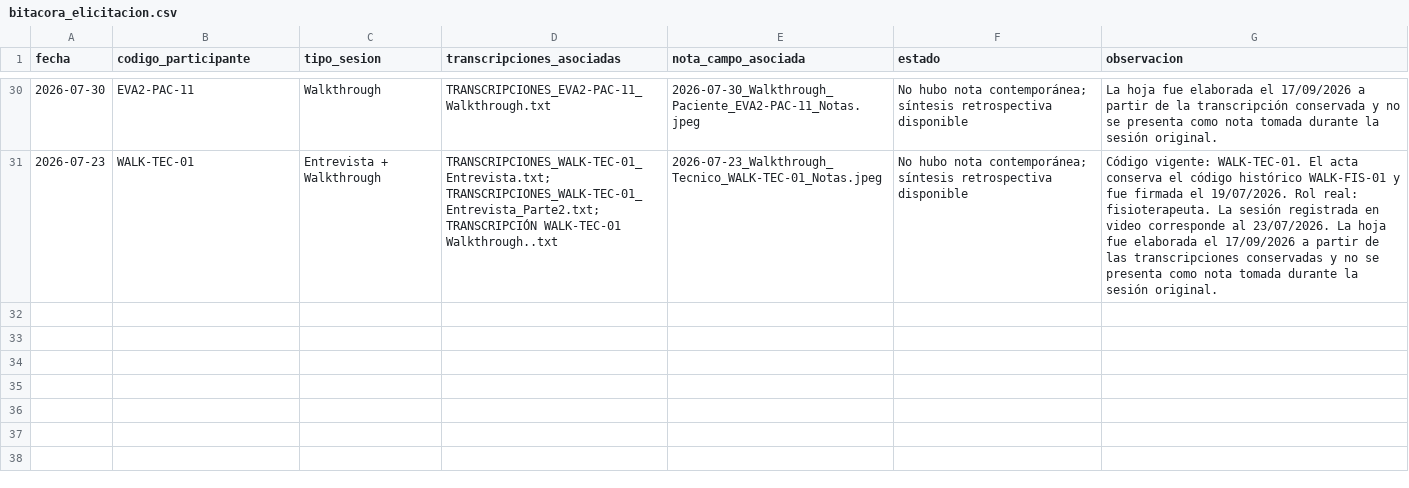
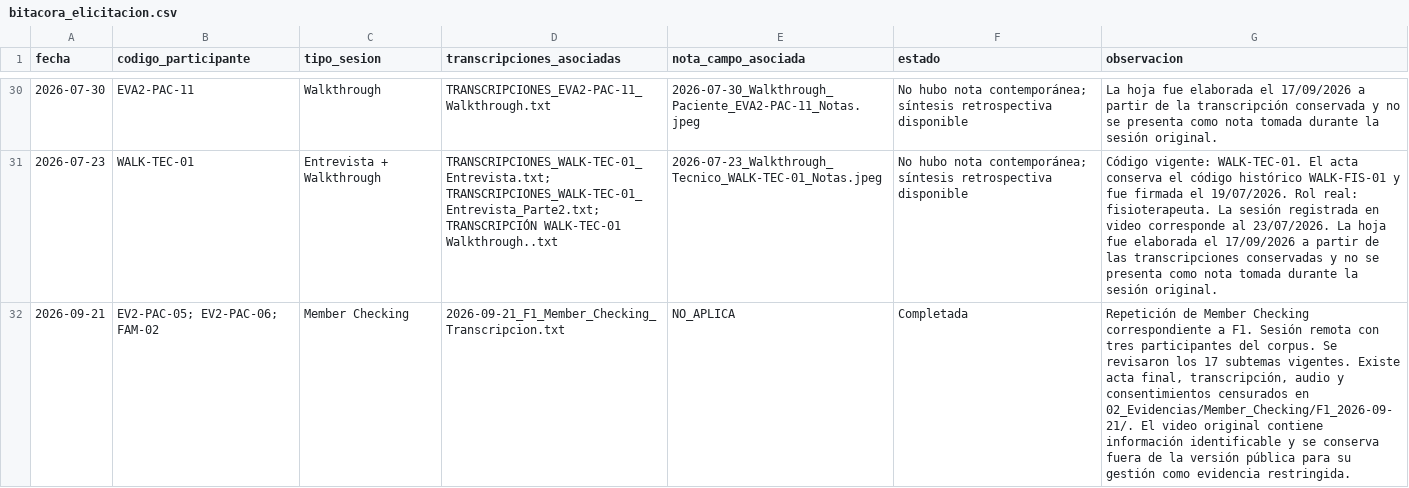
Before and after one commit to gleiston-guerrero/SICST_ISR401, a CSV file: 10_Autoria/bitácora_sesiones/bitacora_elicitacion.csv, drawn as a sheet; only a part is shown, gaps mark what is left out; the diff names each change by its address in the sheet, - before the commit and + after, or states it on an @@ line.

Commit message:
Registrar sesión de Member Checking F1 en bitácora

```diff
--- a/10_Autoria/bitácora_sesiones/bitacora_elicitacion.csv
+++ b/10_Autoria/bitácora_sesiones/bitacora_elicitacion.csv
+row 32: 2026-09-21 | EV2-PAC-05; EV2-PAC-06; FAM-02 | Member Checking | 2026-09-21_F1_Member_Checking_Transcripcion.txt | NO_APLICA | Completada | Repetición de Member Checking correspondiente a F1. Sesión remota con tres participantes del corpus. Se revisaron los 17 subtemas vigentes. Existe acta final, transcripción, audio y consentimientos censurados en 02_Evidencias/Member_Checking/F1_2026-09-21/. El video original contiene información identificable y se conserva fuera de la versión pública para su gestión como evidencia restringida.
```
